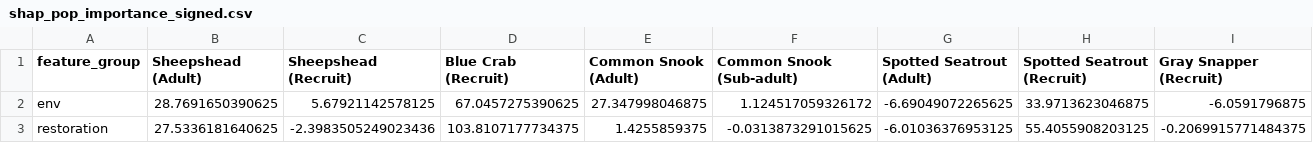
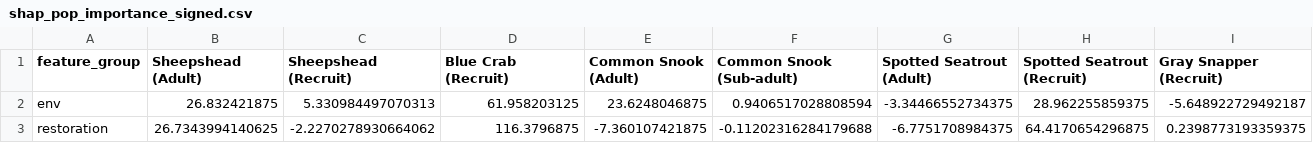
Before and after one commit to lily6966/Bayesian-GNN-LSTM-FIM, a CSV file: analysis/figures/run_h/shap/shap_pop_importance_signed.csv, drawn as a sheet; only a part is shown; the diff covers the shown part only; the diff names each change by its address in the sheet, - before the commit and + after, or states it on an @@ line.

```diff
--- a/analysis/figures/run_h/shap/shap_pop_importance_signed.csv
+++ b/analysis/figures/run_h/shap/shap_pop_importance_signed.csv
-B2 (Sheepshead (Adult)): 28.7691650390625
+B2 (Sheepshead (Adult)): 26.832421875
-C2 (Sheepshead (Recruit)): 5.67921142578125
+C2 (Sheepshead (Recruit)): 5.330984497070313
-D2 (Blue Crab (Recruit)): 67.0457275390625
+D2 (Blue Crab (Recruit)): 61.958203125
-E2 (Common Snook (Adult)): 27.347998046875
+E2 (Common Snook (Adult)): 23.6248046875
-F2 (Common Snook (Sub-adult)): 1.124517059326172
+F2 (Common Snook (Sub-adult)): 0.9406517028808594
-G2 (Spotted Seatrout (Adult)): -6.69049072265625
+G2 (Spotted Seatrout (Adult)): -3.34466552734375
-H2 (Spotted Seatrout (Recruit)): 33.9713623046875
+H2 (Spotted Seatrout (Recruit)): 28.962255859375
-I2 (Gray Snapper (Recruit)): -6.0591796875
+I2 (Gray Snapper (Recruit)): -5.648922729492187
-B3 (Sheepshead (Adult)): 27.5336181640625
+B3 (Sheepshead (Adult)): 26.7343994140625
-C3 (Sheepshead (Recruit)): -2.3983505249023436
+C3 (Sheepshead (Recruit)): -2.2270278930664062
-D3 (Blue Crab (Recruit)): 103.8107177734375
+D3 (Blue Crab (Recruit)): 116.3796875
-E3 (Common Snook (Adult)): 1.4255859375
+E3 (Common Snook (Adult)): -7.360107421875
-F3 (Common Snook (Sub-adult)): -0.0313873291015625
+F3 (Common Snook (Sub-adult)): -0.11202316284179688
-G3 (Spotted Seatrout (Adult)): -6.01036376953125
+G3 (Spotted Seatrout (Adult)): -6.7751708984375
-H3 (Spotted Seatrout (Recruit)): 55.4055908203125
+H3 (Spotted Seatrout (Recruit)): 64.4170654296875
-I3 (Gray Snapper (Recruit)): -0.2069915771484375
+I3 (Gray Snapper (Recruit)): 0.2398773193359375
```
Also changed, not shown: 104 edited cells elsewhere in this file, analysis/figures/run_h/shap/shap_baseline_rmse_count.csv, analysis/figures/run_h/shap/shap_group_dMSE_count.csv, 42 other files.
